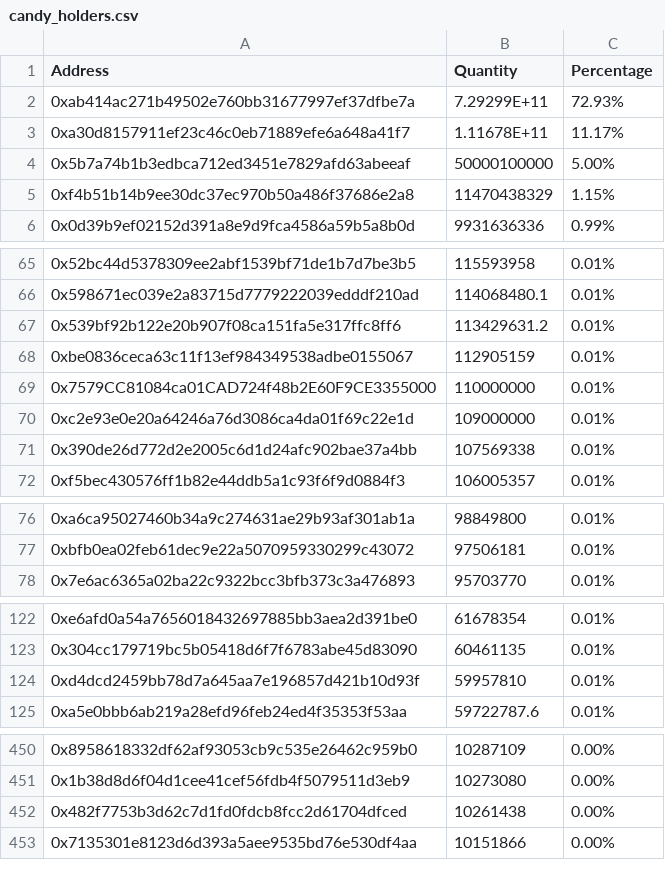
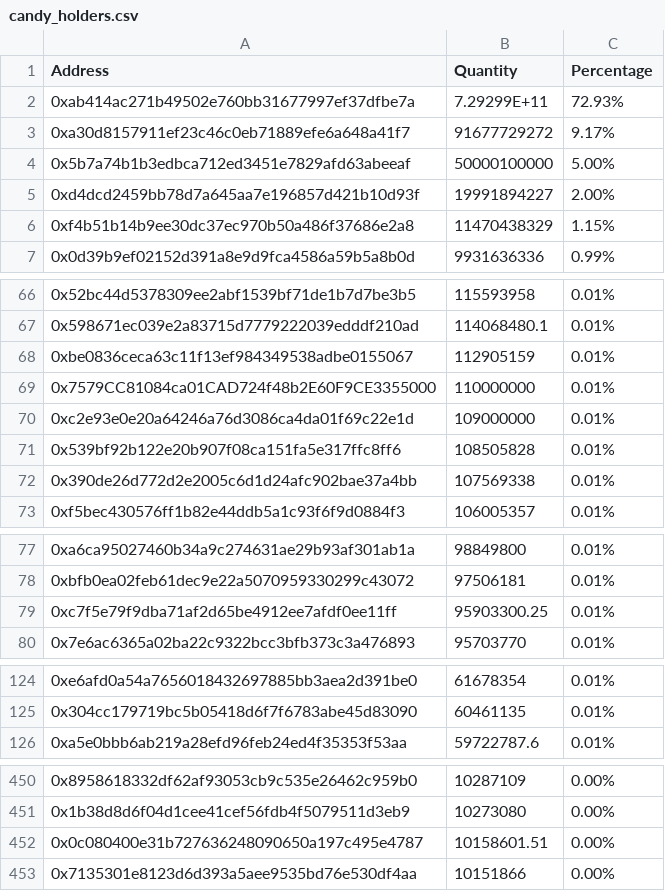
Before and after one commit to lsharemy/LibertyAlgorithms, a CSV file: candy_holders.csv, drawn as a sheet; only a part is shown, gaps mark what is left out; the diff covers the shown part only.

Commit message:
2018-06-22

```diff
--- a/candy_holders.csv
+++ b/candy_holders.csv
@@ -2,4 +2,5 @@ Address,Quantity,Percentage
 0xab414ac271b49502e760bb31677997ef37dfbe7a,7.29299E+11,72.93%
-0xa30d8157911ef23c46c0eb71889efe6a648a41f7,1.11678E+11,11.17%
+0xa30d8157911ef23c46c0eb71889efe6a648a41f7,91677729272,9.17%
 0x5b7a74b1b3edbca712ed3451e7829afd63abeeaf,50000100000,5.00%
+0xd4dcd2459bb78d7a645aa7e196857d421b10d93f,19991894227,2.00%
 0xf4b51b14b9ee30dc37ec970b50a486f37686e2a8,11470438329,1.15%
@@ -66,3 +67,2 @@ Address,Quantity,Percentage
 0x598671ec039e2a83715d7779222039edddf210ad,114068480.1,0.01%
-0x539bf92b122e20b907f08ca151fa5e317ffc8ff6,113429631.2,0.01%
 0xbe0836ceca63c11f13ef984349538adbe0155067,112905159,0.01%
@@ -70,2 +70,3 @@ Address,Quantity,Percentage
 0xc2e93e0e20a64246a76d3086ca4da01f69c22e1d,109000000,0.01%
+0x539bf92b122e20b907f08ca151fa5e317ffc8ff6,108505828,0.01%
 0x390de26d772d2e2005c6d1d24afc902bae37a4bb,107569338,0.01%
@@ -77,2 +78,3 @@ Address,Quantity,Percentage
 0xbfb0ea02feb61dec9e22a5070959330299c43072,97506181,0.01%
+0xc7f5e79f9dba71af2d65be4912ee7afdf0ee11ff,95903300.25,0.01%
 0x7e6ac6365a02ba22c9322bcc3bfb373c3a476893,95703770,0.01%
@@ -123,3 +125,2 @@ Address,Quantity,Percentage
 0x304cc179719bc5b05418d6f7f6783abe45d83090,60461135,0.01%
-0xd4dcd2459bb78d7a645aa7e196857d421b10d93f,59957810,0.01%
 0xa5e0bbb6ab219a28efd96feb24ed4f35353f53aa,59722787.6,0.01%
@@ -451,3 +451,3 @@ Address,Quantity,Percentage
 0x1b38d8d6f04d1cee41cef56fdb4f5079511d3eb9,10273080,0.00%
-0x482f7753b3d62c7d1fd0fdcb8fcc2d61704dfced,10261438,0.00%
+0x0c080400e31b727636248090650a197c495e4787,10158601.51,0.00%
 0x7135301e8123d6d393a5aee9535bd76e530df4aa,10151866,0.00%
```
Also changed, not shown: 2 added rows and 3 removed rows elsewhere in this file.
